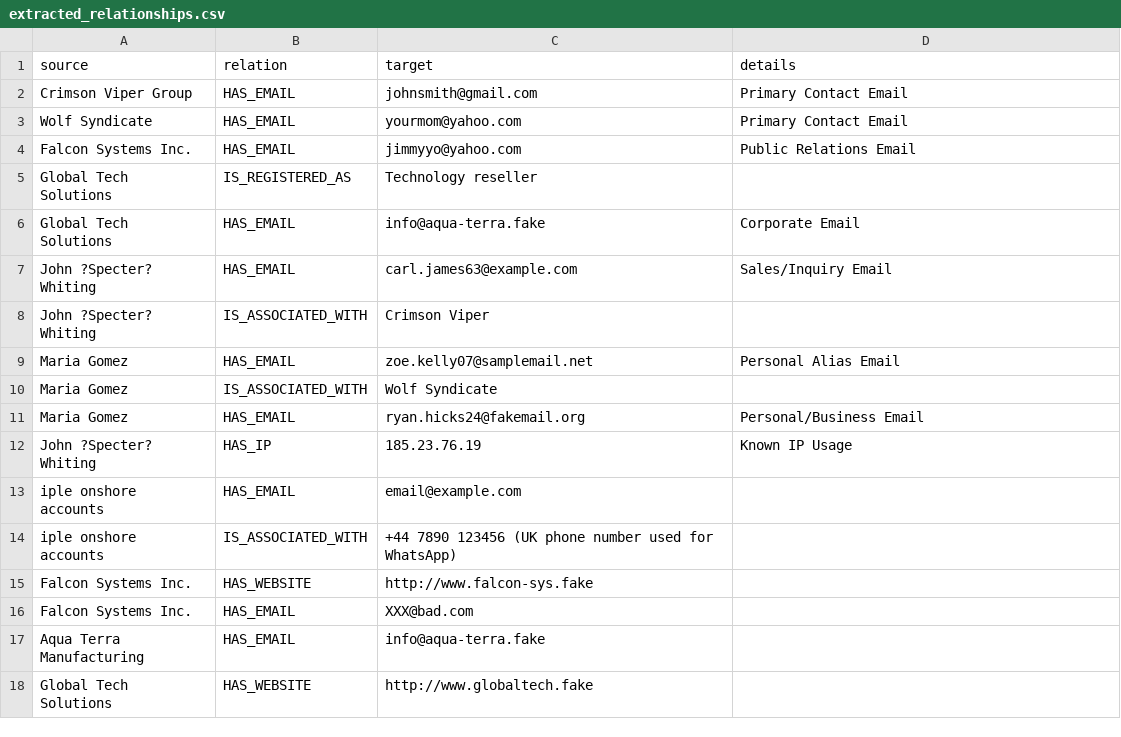
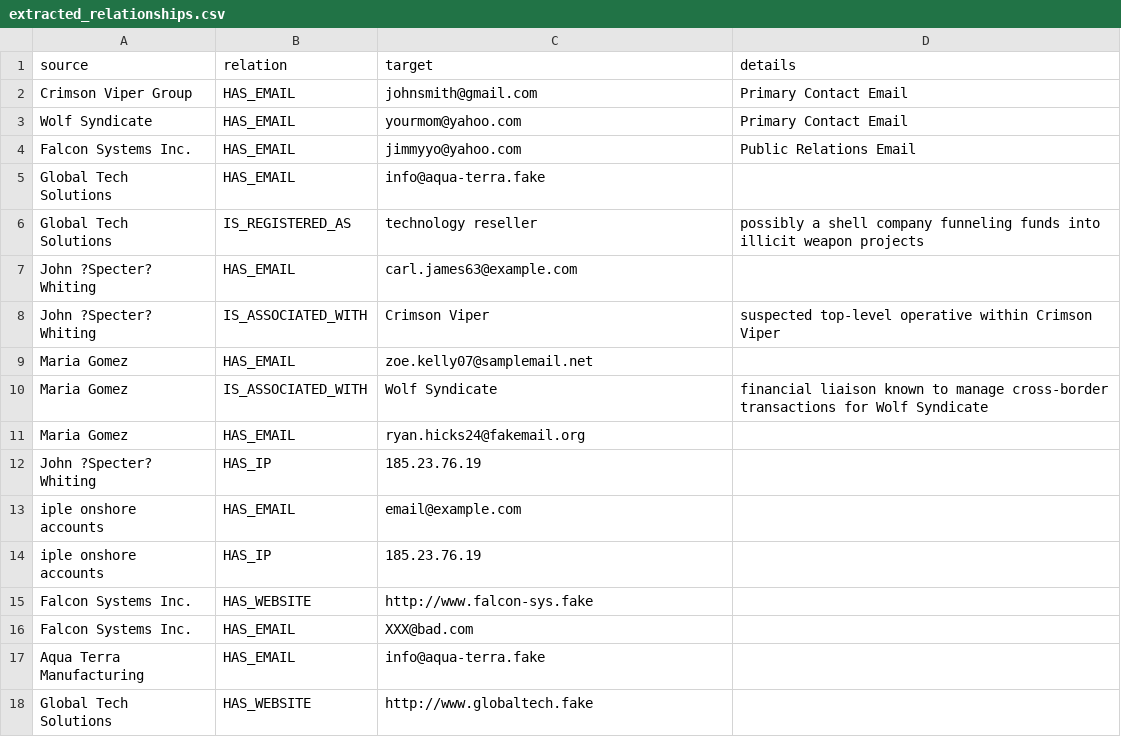
Before and after one commit to bdowns20/Extraction, a CSV file: extracted_relationships.csv, drawn as a sheet; only a part is shown; the diff covers the shown part only.

```diff
--- a/extracted_relationships.csv
+++ b/extracted_relationships.csv
@@ -4,12 +4,12 @@ Wolf Syndicate,HAS_EMAIL,yourmom@yahoo.com,Primary Contact Email
 Falcon Systems Inc.,HAS_EMAIL,jimmyyo@yahoo.com,Public Relations Email
-Global Tech Solutions,IS_REGISTERED_AS,Technology reseller,
-Global Tech Solutions,HAS_EMAIL,info@aqua-terra.fake,Corporate Email
-John ?Specter? Whiting,HAS_EMAIL,carl.james63@example.com,Sales/Inquiry Email
-John ?Specter? Whiting,IS_ASSOCIATED_WITH,Crimson Viper,
-Maria Gomez,HAS_EMAIL,zoe.kelly07@samplemail.net,Personal Alias Email
-Maria Gomez,IS_ASSOCIATED_WITH,Wolf Syndicate,
-Maria Gomez,HAS_EMAIL,ryan.hicks24@fakemail.org,Personal/Business Email
-John ?Specter? Whiting,HAS_IP,185.23.76.19,Known IP Usage
+Global Tech Solutions,HAS_EMAIL,info@aqua-terra.fake,
+Global Tech Solutions,IS_REGISTERED_AS,technology reseller,possibly a shell company funneling funds into illicit weapon projects
+John ?Specter? Whiting,HAS_EMAIL,carl.james63@example.com,
+John ?Specter? Whiting,IS_ASSOCIATED_WITH,Crimson Viper,suspected top-level operative within Crimson Viper
+Maria Gomez,HAS_EMAIL,zoe.kelly07@samplemail.net,
+Maria Gomez,IS_ASSOCIATED_WITH,Wolf Syndicate,financial liaison known to manage cross-border transactions for Wolf Syndicate
+Maria Gomez,HAS_EMAIL,ryan.hicks24@fakemail.org,
+John ?Specter? Whiting,HAS_IP,185.23.76.19,
 iple onshore accounts,HAS_EMAIL,email@example.com,
-iple onshore accounts,IS_ASSOCIATED_WITH,+44 7890 123456 (UK phone number used for WhatsApp),
+iple onshore accounts,HAS_IP,185.23.76.19,
 Falcon Systems Inc.,HAS_WEBSITE,http://www.falcon-sys.fake,
```
Also changed, not shown: 2 removed rows and 18 edited cells elsewhere in this file, extracted_entities.csv, 1 other file.
